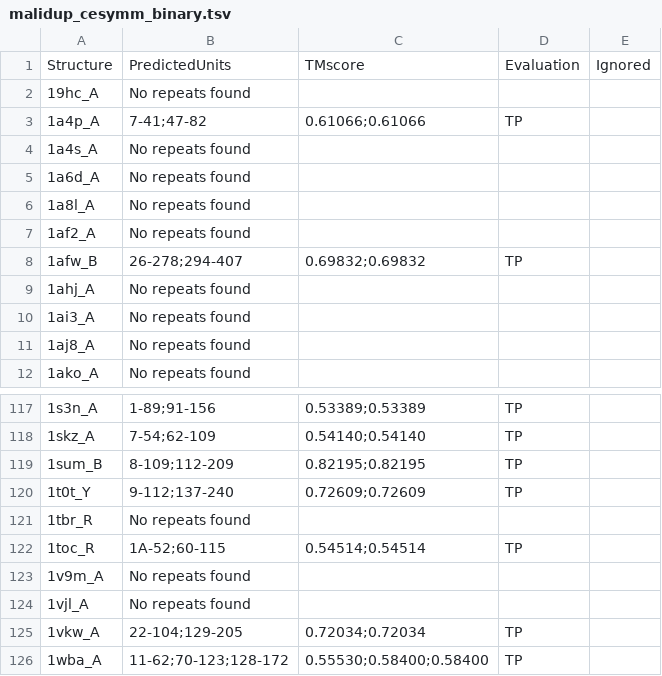
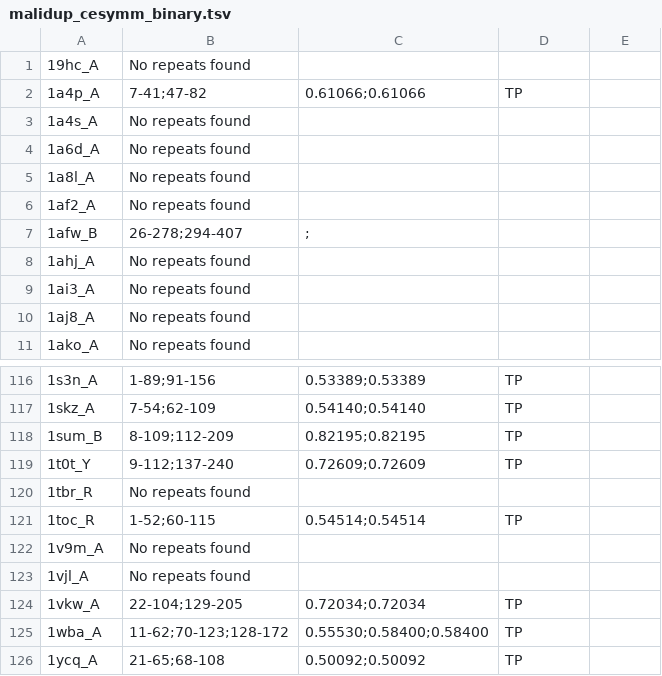
Before and after one commit to Claualvarez/Internal_structure_similarity_benchmark, a TSV file: MALIDUP_set/malidup_cesymm_binary.tsv, drawn as a sheet; only a part is shown, gaps mark what is left out; the shorter side is filled out with more unchanged rows.

```diff
--- a/MALIDUP_set/malidup_cesymm_binary.tsv
+++ b/MALIDUP_set/malidup_cesymm_binary.tsv
@@ -1,2 +1 @@
-Structure	PredictedUnits	TMscore	Evaluation	Ignored
 19hc_A	No repeats found			
@@ -7,3 +6,3 @@ Structure	PredictedUnits	TMscore	Evaluation	Ignored
 1af2_A	No repeats found			
-1afw_B	26-278;294-407	0.69832;0.69832	TP	
+1afw_B	26-278;294-407	;		
 1ahj_A	No repeats found			
@@ -121,3 +120,3 @@ Structure	PredictedUnits	TMscore	Evaluation	Ignored
 1tbr_R	No repeats found			
-1toc_R	1A-52;60-115	0.54514;0.54514	TP	
+1toc_R	1-52;60-115	0.54514;0.54514	TP	
 1v9m_A	No repeats found			
```
Also changed, not shown: 1 other file.
